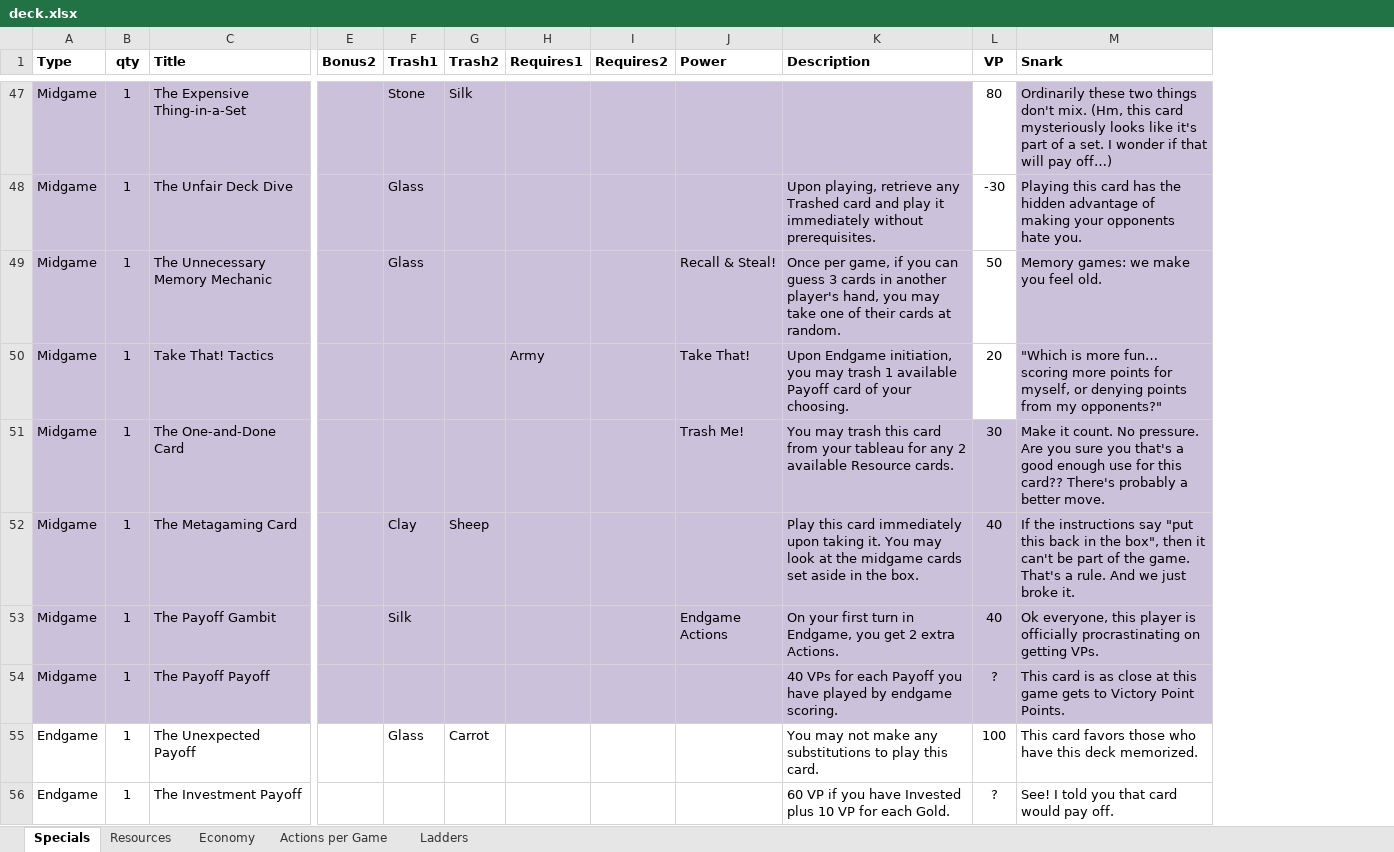
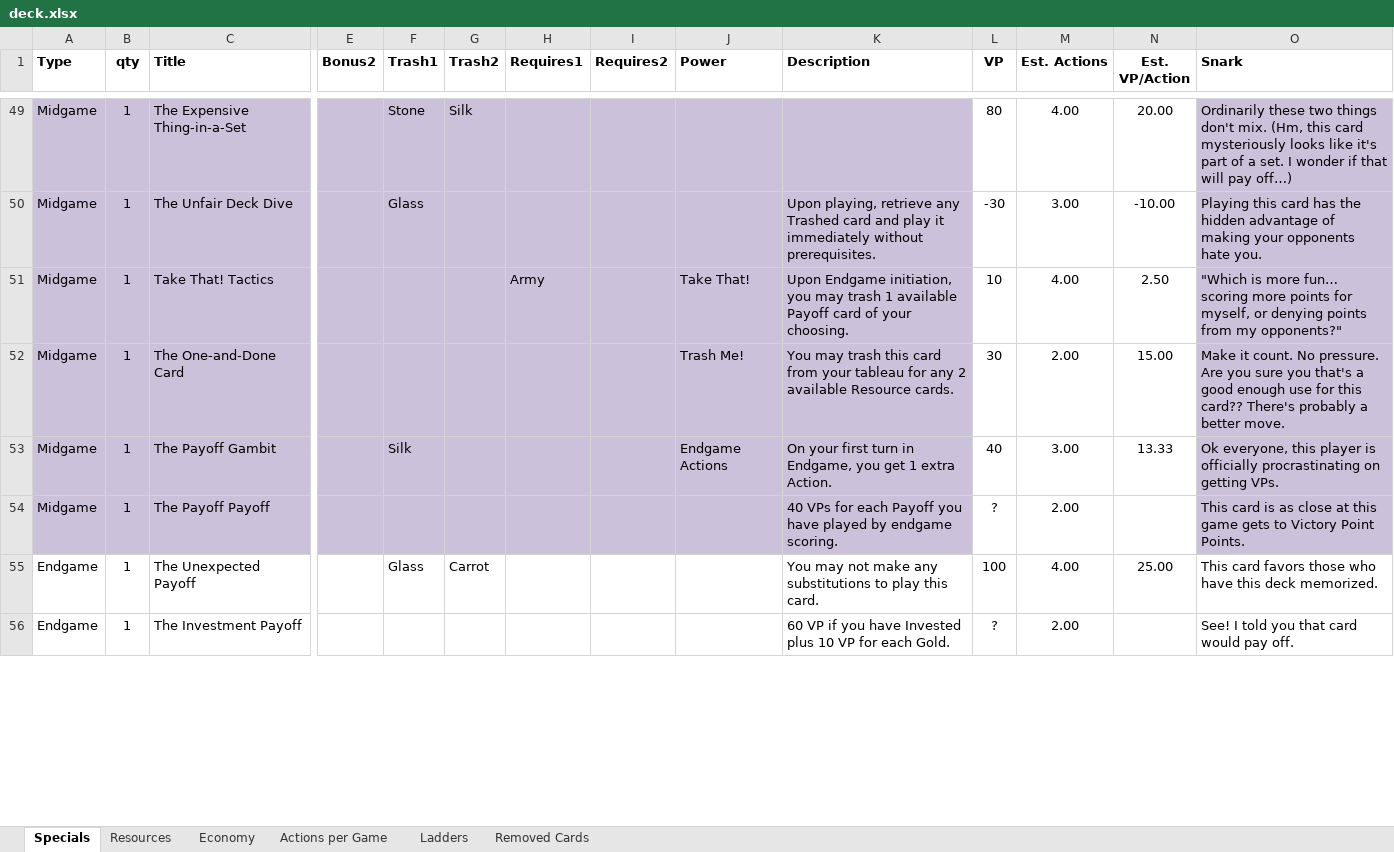
Before and after one commit to andymeneely/victory-point-salad, an Excel workbook: data/deck.xlsx, sheet Specials, drawn as a sheet; only a part is shown, gaps mark what is left out; values as stored, in another font and other column widths than the file's, no borders; removed rows and columns are numbered as before the commit, all else as after; rows hold the shown columns only; the diff covers the shown part only; the diff names each change by its address in the sheet, - before the commit and + after, or states it on an @@ line.

```diff
--- a/data/deck.xlsx (sheet Specials)
+++ b/data/deck.xlsx (sheet Specials)
+sheet tab: Removed Cards
+column M (Est. Actions), rows 49-56: 4.00 | 3.00 | 4.00 | 2.00 | 3.00 | 2.00 | 4.00 | 2.00
+column N (Est. VP/Action), rows 49-55: 20.00 | -10.00 | 2.50 | 15.00 | 13.33 |  | 25.00
-row 49: Midgame | 1 | The Unnecessary Memory Mechanic |  | Glass |  |  |  | Recall & Steal! | Once per game, if you can guess 3 cards in another player's hand, you may take one of their cards at random. | 50 | Memory games: we make you feel old.
-L51 (VP): 20
+L51 (VP): 10
-L52 fill: #CCC1DA
+L52 fill: none
-row 52: Midgame | 1 | The Metagaming Card |  | Clay | Sheep |  |  |  | Play this card immediately upon taking it. You may look at the midgame cards set aside in the box. | 40 | If the instructions say "put this back in the box", then it can't be part of the game. That's a rule. And we just broke it.
-K53 (Description): …you get 2 extra Actions.
+K53 (Description): …you get 1 extra Action.
-L53:L54 fill: #CCC1DA
+L53:L54 fill: none
```
Also changed, not shown: 2 added rows and 13 edited cells elsewhere in this sheet, sheet Economy, sheet Resources, sheet Actions per Game, formulas that keep their value, 3 other files.
